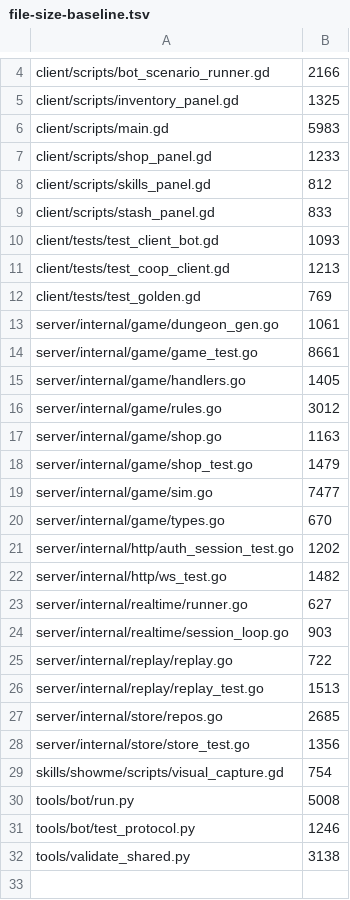
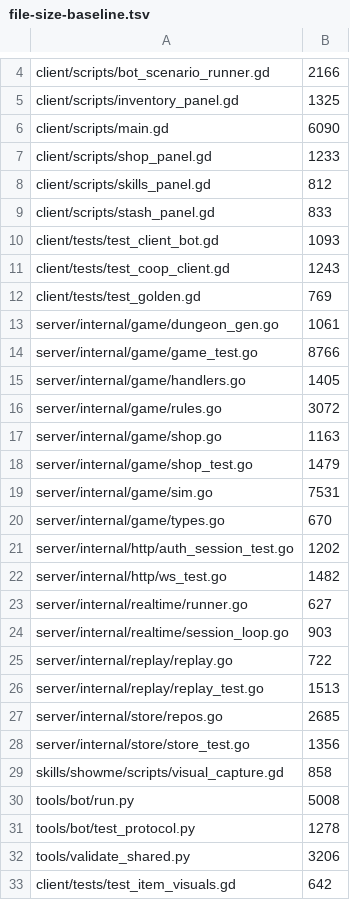
Before and after one commit to mmandrille/arpg-dev, a TSV file: .maintainability/file-size-baseline.tsv, drawn as a sheet; only a part is shown, gaps mark what is left out.

```diff
--- a/.maintainability/file-size-baseline.tsv
+++ b/.maintainability/file-size-baseline.tsv
@@ -5,3 +5,3 @@ client/scripts/bot_scenario_runner.gd	2166
 client/scripts/inventory_panel.gd	1325
-client/scripts/main.gd	5983
+client/scripts/main.gd	6090
 client/scripts/shop_panel.gd	1233
@@ -10,11 +10,11 @@ client/scripts/stash_panel.gd	833
 client/tests/test_client_bot.gd	1093
-client/tests/test_coop_client.gd	1213
+client/tests/test_coop_client.gd	1243
 client/tests/test_golden.gd	769
 server/internal/game/dungeon_gen.go	1061
-server/internal/game/game_test.go	8661
+server/internal/game/game_test.go	8766
 server/internal/game/handlers.go	1405
-server/internal/game/rules.go	3012
+server/internal/game/rules.go	3072
 server/internal/game/shop.go	1163
 server/internal/game/shop_test.go	1479
-server/internal/game/sim.go	7477
+server/internal/game/sim.go	7531
 server/internal/game/types.go	670
@@ -28,5 +28,6 @@ server/internal/store/repos.go	2685
 server/internal/store/store_test.go	1356
-skills/showme/scripts/visual_capture.gd	754
+skills/showme/scripts/visual_capture.gd	858
 tools/bot/run.py	5008
-tools/bot/test_protocol.py	1246
-tools/validate_shared.py	3138
+tools/bot/test_protocol.py	1278
+tools/validate_shared.py	3206
+client/tests/test_item_visuals.gd	642
```
Also changed, not shown: 28 other files.
